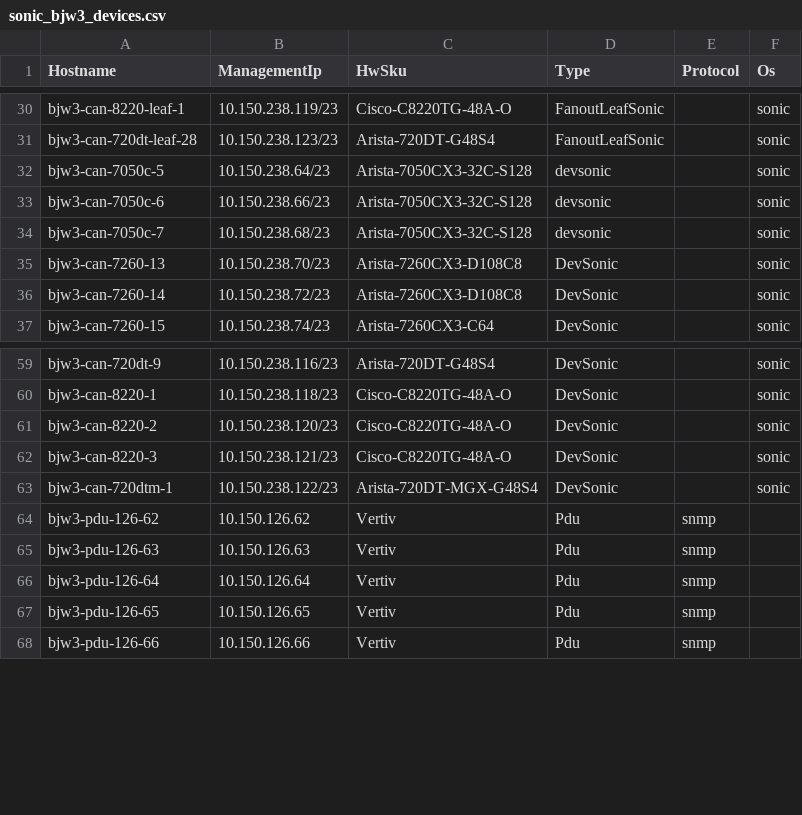
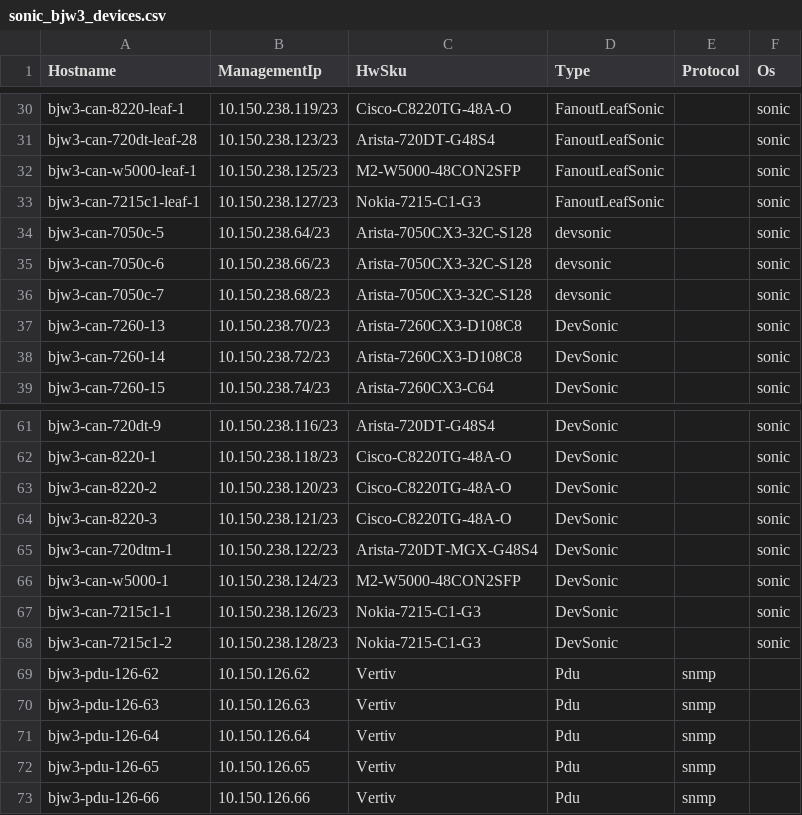
Before and after one commit to sakshamkhurana21/sonic-mgmt, a CSV file: ansible/files/sonic_bjw3_devices.csv, drawn as a sheet; only a part is shown, gaps mark what is left out.

```diff
--- a/ansible/files/sonic_bjw3_devices.csv
+++ b/ansible/files/sonic_bjw3_devices.csv
@@ -31,2 +31,4 @@ bjw3-can-8220-leaf-1,10.150.238.119/23,Cisco-C8220TG-48A-O,FanoutLeafSonic,,soni
 bjw3-can-720dt-leaf-28,10.150.238.123/23,Arista-720DT-G48S4,FanoutLeafSonic,,sonic
+bjw3-can-w5000-leaf-1,10.150.238.125/23,M2-W5000-48CON2SFP,FanoutLeafSonic,,sonic
+bjw3-can-7215c1-leaf-1,10.150.238.127/23,Nokia-7215-C1-G3,FanoutLeafSonic,,sonic
 bjw3-can-7050c-5,10.150.238.64/23,Arista-7050CX3-32C-S128,devsonic,,sonic
@@ -63,2 +65,5 @@ bjw3-can-8220-3,10.150.238.121/23,Cisco-C8220TG-48A-O,DevSonic,,sonic
 bjw3-can-720dtm-1,10.150.238.122/23,Arista-720DT-MGX-G48S4,DevSonic,,sonic
+bjw3-can-w5000-1,10.150.238.124/23,M2-W5000-48CON2SFP,DevSonic,,sonic
+bjw3-can-7215c1-1,10.150.238.126/23,Nokia-7215-C1-G3,DevSonic,,sonic
+bjw3-can-7215c1-2,10.150.238.128/23,Nokia-7215-C1-G3,DevSonic,,sonic
 bjw3-pdu-126-62,10.150.126.62,Vertiv,Pdu,snmp,
```
Also changed, not shown: ansible/files/sonic_bjw3_console_links.csv, ansible/files/sonic_bjw3_links.csv, 14 other files.
